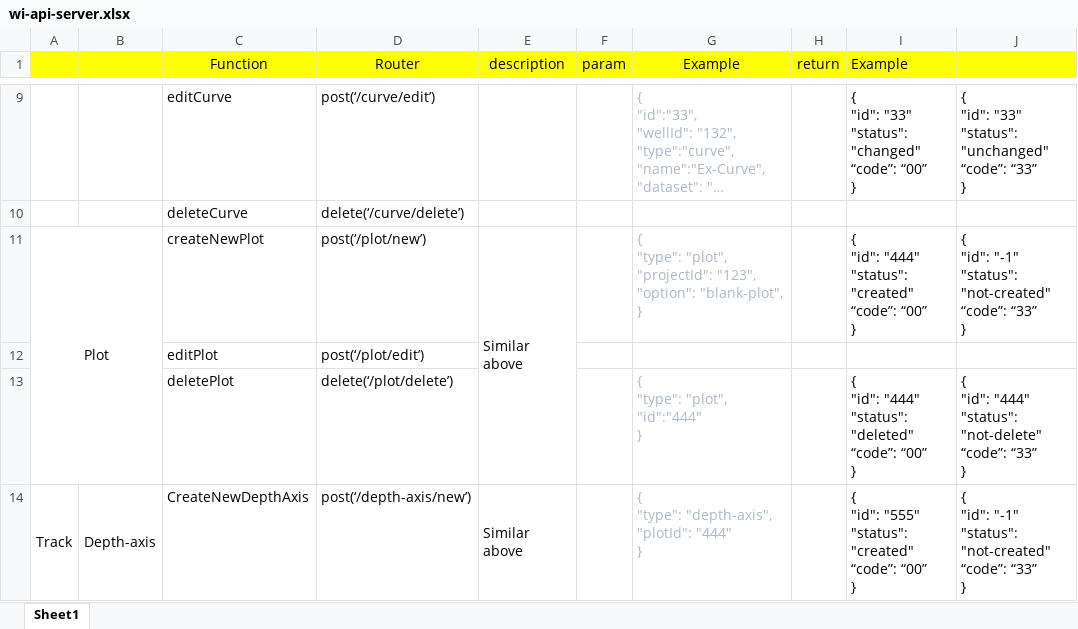
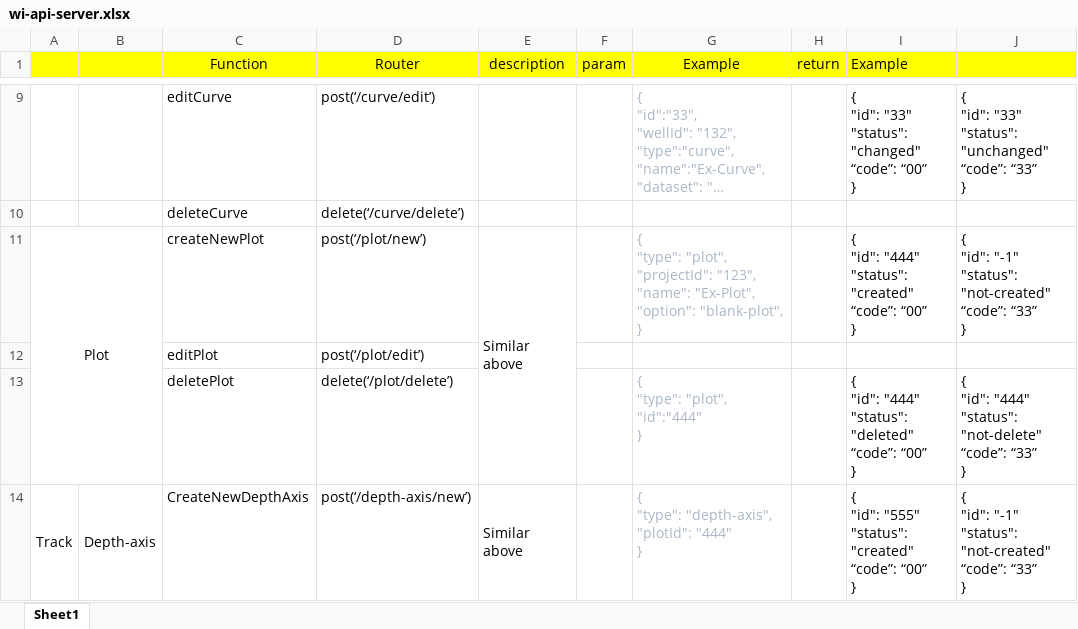
Before and after one commit to hoangbdUET/wi-backend, an Excel workbook: wi-api-server.xlsx, sheet Sheet1, drawn as a sheet; only a part is shown, gaps mark what is left out; long unchanged cells end in …; values as stored, in another font and other column widths than the file's, no borders; ↵ is a line break in a cell; the diff names each change by its address in the sheet, - before the commit and + after, or states it on an @@ line.

```diff
--- a/wi-api-server.xlsx (sheet Sheet1)
+++ b/wi-api-server.xlsx (sheet Sheet1)
-G11 (Example): …"projectId": "123", ↵ "option": "blank-plot",…
+G11 (Example): …"projectId": "123", ↵ "name": "Ex-Plot", ↵ "option": "blank-plot",…
```
Also changed, not shown: 2 other files.
